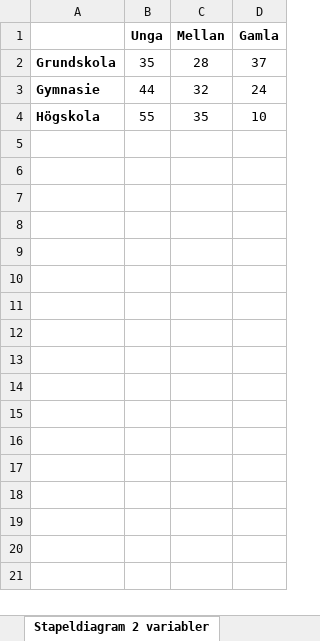
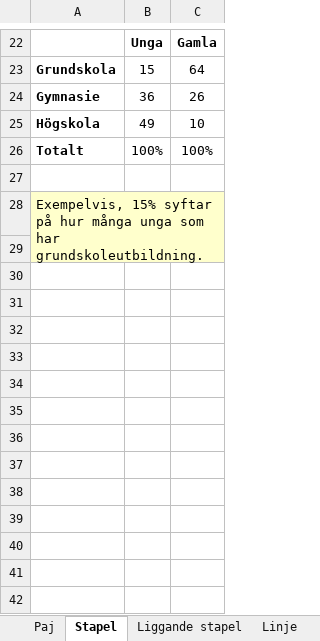
Before and after one commit to peterdalle/metodguiden.se, an Excel workbook: filer/diagram-mall.xlsx, sheet Stapel, drawn as a sheet; only a part is shown, gaps mark what is left out; values as stored, in another font and other column widths than the file's, no borders; charts and pictures not drawn; removed rows and columns are numbered as before the commit, all else as after; the diff covers the shown part only; the diff names each change by its address in the sheet, - before the commit and + after, or states it on an @@ line.

```diff
--- a/filer/diagram-mall.xlsx (sheet Stapel)
+++ b/filer/diagram-mall.xlsx (sheet Stapel)
-sheet tab: Stapeldiagram 2 variabler
+sheet tab: Stapel
-column C, rows 1-4: Mellan | 28 | 32 | 35
-B23: 35
+B23: 15
-C23: 37
+C23: 64
-B24: 44
+B24: 36
-C24: 24
+C24: 26
-B25: 55
+B25: 49
+row 26: Totalt | 100% | 100%
+row 27: (empty)
+row 28: Exempelvis, 15% syftar på hur många unga som har grundskoleutbildning.
+row 29: (empty)
+row 30: (empty)
+row 31: (empty)
+row 32: (empty)
+row 33: (empty)
+row 34: (empty)
+row 35: (empty)
+row 36: (empty)
+row 37: (empty)
+row 38: (empty)
+row 39: (empty)
+row 40: (empty)
+row 41: (empty)
+row 42: (empty)
```
Also changed, not shown: 31 added rows elsewhere in this sheet, sheet Liggande stapel, sheet Linje, sheet Paj, other sheet tabs, charts or pictures.
